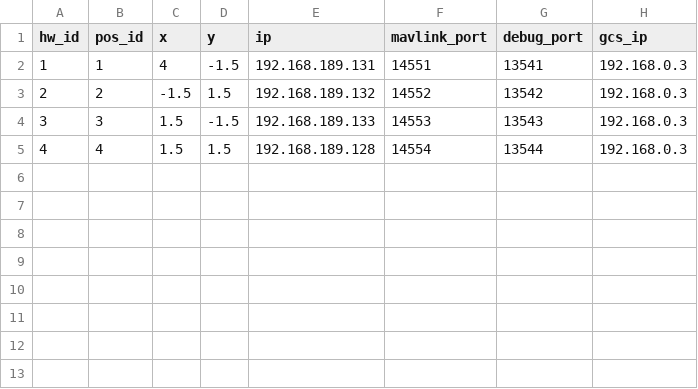
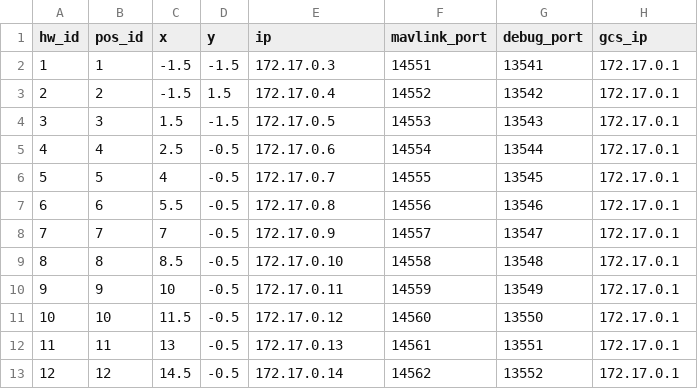
Before and after one commit to alireza787b/mavsdk_drone_show, a CSV file: config.csv, drawn as a sheet.

```diff
--- a/config.csv
+++ b/config.csv
@@ -1,5 +1,13 @@
 hw_id,pos_id,x,y,ip,mavlink_port,debug_port,gcs_ip
-1,1,4,-1.5,192.168.189.131,14551,13541,192.168.0.3
-2,2,-1.5,1.5,192.168.189.132,14552,13542,192.168.0.3
-3,3,1.5,-1.5,192.168.189.133,14553,13543,192.168.0.3
-4,4,1.5,1.5,192.168.189.128,14554,13544,192.168.0.3
+1,1,-1.5,-1.5,172.17.0.3,14551,13541,172.17.0.1
+2,2,-1.5,1.5,172.17.0.4,14552,13542,172.17.0.1
+3,3,1.5,-1.5,172.17.0.5,14553,13543,172.17.0.1
+4,4,2.5,-0.5,172.17.0.6,14554,13544,172.17.0.1
+5,5,4,-0.5,172.17.0.7,14555,13545,172.17.0.1
+6,6,5.5,-0.5,172.17.0.8,14556,13546,172.17.0.1
+7,7,7,-0.5,172.17.0.9,14557,13547,172.17.0.1
+8,8,8.5,-0.5,172.17.0.10,14558,13548,172.17.0.1
+9,9,10,-0.5,172.17.0.11,14559,13549,172.17.0.1
+10,10,11.5,-0.5,172.17.0.12,14560,13550,172.17.0.1
+11,11,13,-0.5,172.17.0.13,14561,13551,172.17.0.1
+12,12,14.5,-0.5,172.17.0.14,14562,13552,172.17.0.1
```
Also changed, not shown: 16 other files.
